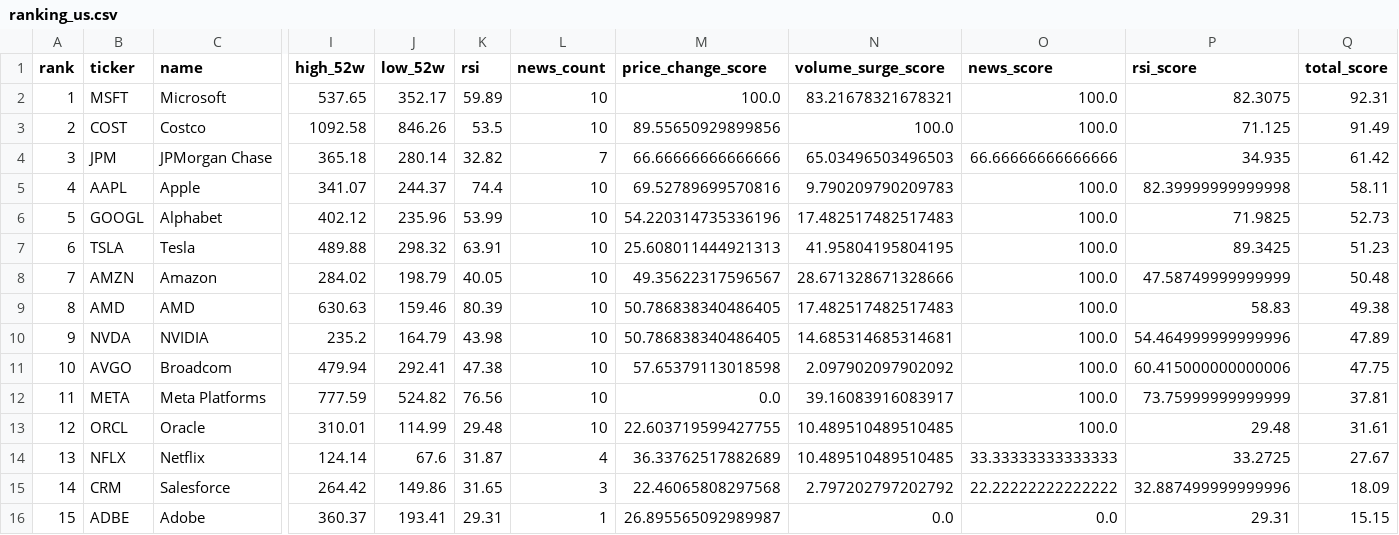
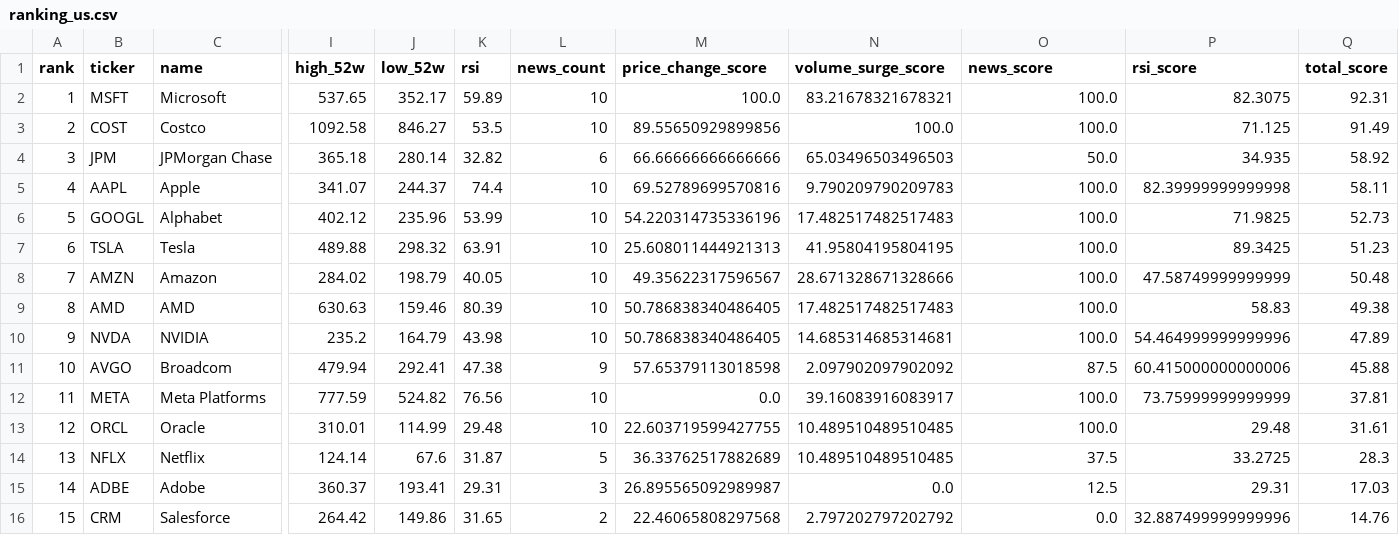
Before and after one commit to ynokinawa19-lgtm/stock-ranking-app, a CSV file: data/ranking_us.csv, drawn as a sheet; only a part is shown, gaps mark what is left out; removed rows and columns are numbered as before the commit, all else as after; rows hold the shown columns only; the diff names each change by its address in the sheet, - before the commit and + after, or states it on an @@ line.

```diff
--- a/data/ranking_us.csv
+++ b/data/ranking_us.csv
-J3 (low_52w): 846.26
+J3 (low_52w): 846.27
-L4 (news_count): 7
+L4 (news_count): 6
-O4 (news_score): 66.66666666666666
+O4 (news_score): 50.0
-Q4 (total_score): 61.42
+Q4 (total_score): 58.92
-L11 (news_count): 10
+L11 (news_count): 9
-O11 (news_score): 100.0
+O11 (news_score): 87.5
-Q11 (total_score): 47.75
+Q11 (total_score): 45.88
-L14 (news_count): 4
+L14 (news_count): 5
-O14 (news_score): 33.33333333333333
+O14 (news_score): 37.5
-Q14 (total_score): 27.67
+Q14 (total_score): 28.3
-row 15: 14 | CRM | Salesforce | 264.42 | 149.86 | 31.65 | 3 | 22.46065808297568 | 2.797202797202792 | 22.22222222222222 | 32.887499999999996 | 18.09
-A15 (rank): 15
+A15 (rank): 14
-L15 (news_count): 1
+L15 (news_count): 3
-O15 (news_score): 0.0
+O15 (news_score): 12.5
-Q15 (total_score): 15.15
+Q15 (total_score): 17.03
+row 16: 15 | CRM | Salesforce | 264.42 | 149.86 | 31.65 | 2 | 22.46065808297568 | 2.797202797202792 | 0.0 | 32.887499999999996 | 14.76
```
Also changed, not shown: data/ranking_jp.csv, 3 other files.
